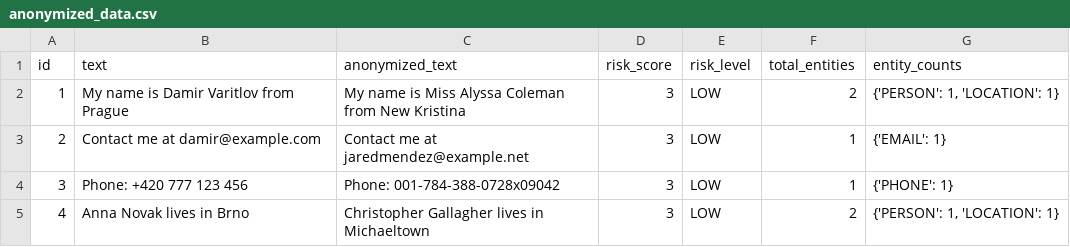
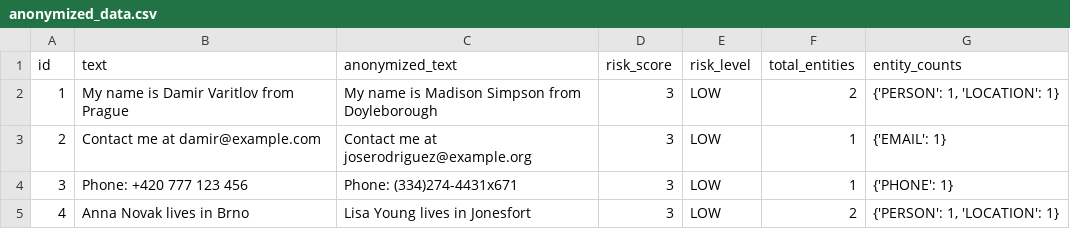
Before and after one commit to DMCRoul/pii-anonymizer, a CSV file: output/anonymized_data.csv, drawn as a sheet.

```diff
--- a/output/anonymized_data.csv
+++ b/output/anonymized_data.csv
@@ -1,5 +1,5 @@
 id,text,anonymized_text,risk_score,risk_level,total_entities,entity_counts
-1,My name is Damir Varitlov from Prague,My name is Miss Alyssa Coleman from New Kristina,3,LOW,2,"{'PERSON': 1, 'LOCATION': 1}"
-2,Contact me at damir@example.com,Contact me at jaredmendez@example.net,3,LOW,1,{'EMAIL': 1}
-3,Phone: +420 777 123 456,Phone: 001-784-388-0728x09042,3,LOW,1,{'PHONE': 1}
-4,Anna Novak lives in Brno,Christopher Gallagher lives in Michaeltown,3,LOW,2,"{'PERSON': 1, 'LOCATION': 1}"
+1,My name is Damir Varitlov from Prague,My name is Madison Simpson from Doyleborough,3,LOW,2,"{'PERSON': 1, 'LOCATION': 1}"
+2,Contact me at damir@example.com,Contact me at joserodriguez@example.org,3,LOW,1,{'EMAIL': 1}
+3,Phone: +420 777 123 456,Phone: (334)274-4431x671,3,LOW,1,{'PHONE': 1}
+4,Anna Novak lives in Brno,Lisa Young lives in Jonesfort,3,LOW,2,"{'PERSON': 1, 'LOCATION': 1}"
```
Also changed, not shown: 5 other files.
